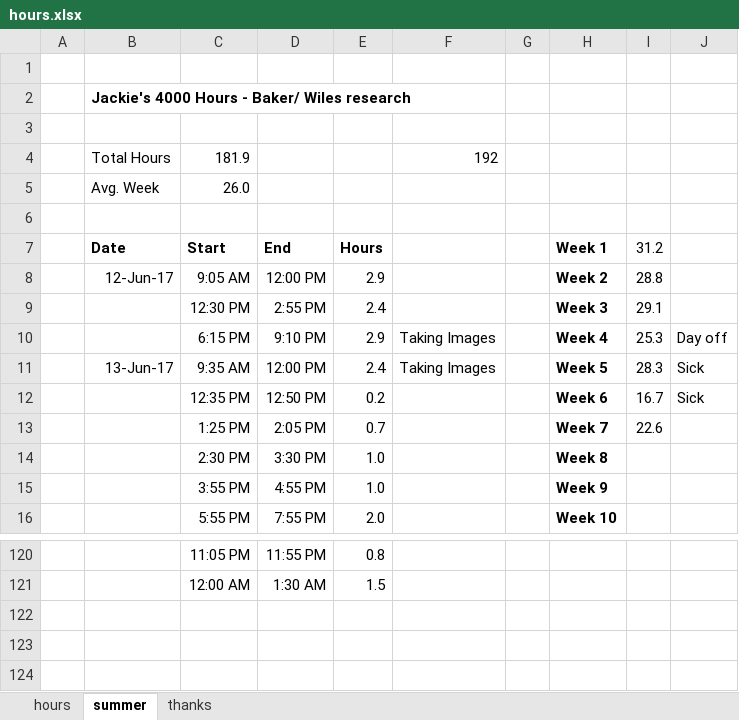
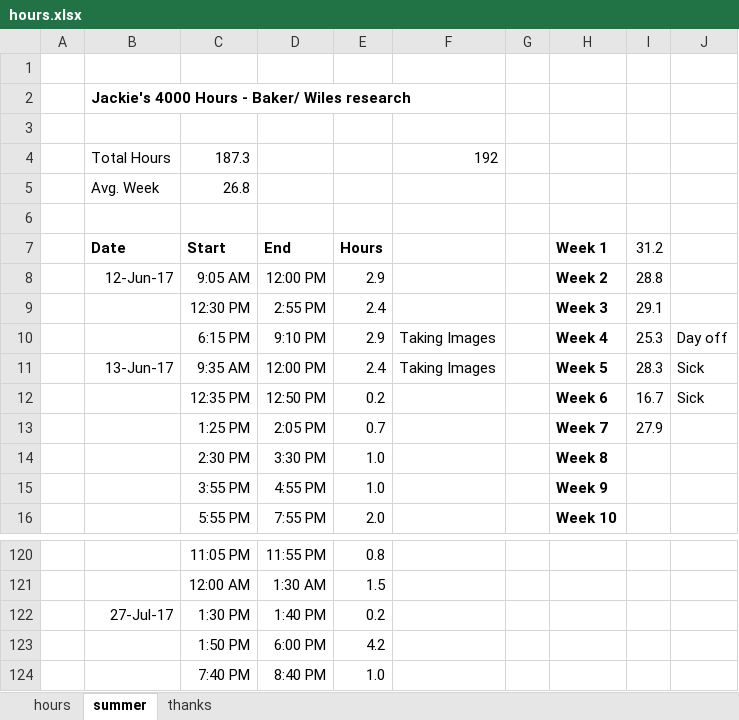
Before and after one commit to jLoven/hardness_test_area_detection, an Excel workbook: hours.xlsx, sheet summer, drawn as a sheet; only a part is shown, gaps mark what is left out; values as stored, in another font and other column widths than the file's, no borders; charts and pictures not drawn; the diff names each change by its address in the sheet, - before the commit and + after, or states it on an @@ line.

```diff
--- a/hours.xlsx (sheet summer)
+++ b/hours.xlsx (sheet summer)
-C4: 181.9
+C4: 187.3
-C5: 26.0
+C5: 26.8
-I13: 22.6
+I13: 27.9
+row 122:  | 27-Jul-17 | 1:30 PM | 1:40 PM | 0.2
+row 123:  |  | 1:50 PM | 6:00 PM | 4.2
+row 124:  |  | 7:40 PM | 8:40 PM | 1.0
```
Also changed, not shown: charts or pictures, 57 other files.
